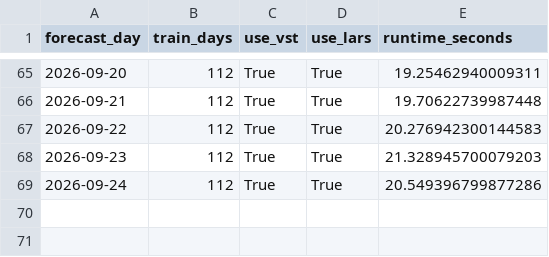
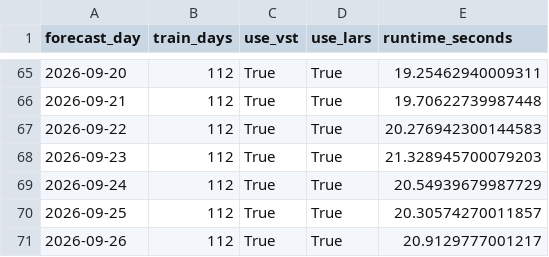
Before and after one commit to GitMoritzraab/Operational-Forecasting-Pipeline-for-Day-Ahead-Electricity-Prices, a CSV file: results/operational/lear_op_results/exaa_only/d112/runtime.csv, drawn as a sheet; only a part is shown, gaps mark what is left out.

```diff
--- a/results/operational/lear_op_results/exaa_only/d112/runtime.csv
+++ b/results/operational/lear_op_results/exaa_only/d112/runtime.csv
@@ -68,2 +68,4 @@ forecast_day,train_days,use_vst,use_lars,runtime_seconds
 2026-09-23,112,True,True,21.328945700079203
-2026-09-24,112,True,True,20.549396799877286
+2026-09-24,112,True,True,20.54939679987729
+2026-09-25,112,True,True,20.30574270011857
+2026-09-26,112,True,True,20.9129777001217
```
Also changed, not shown: results/operational/lear_op_results/dwd/d56/c1/fundamental/runtime.csv, results/operational/lear_op_results/dwd/d56/c25/fundamental/runtime.csv, 54 other files.
